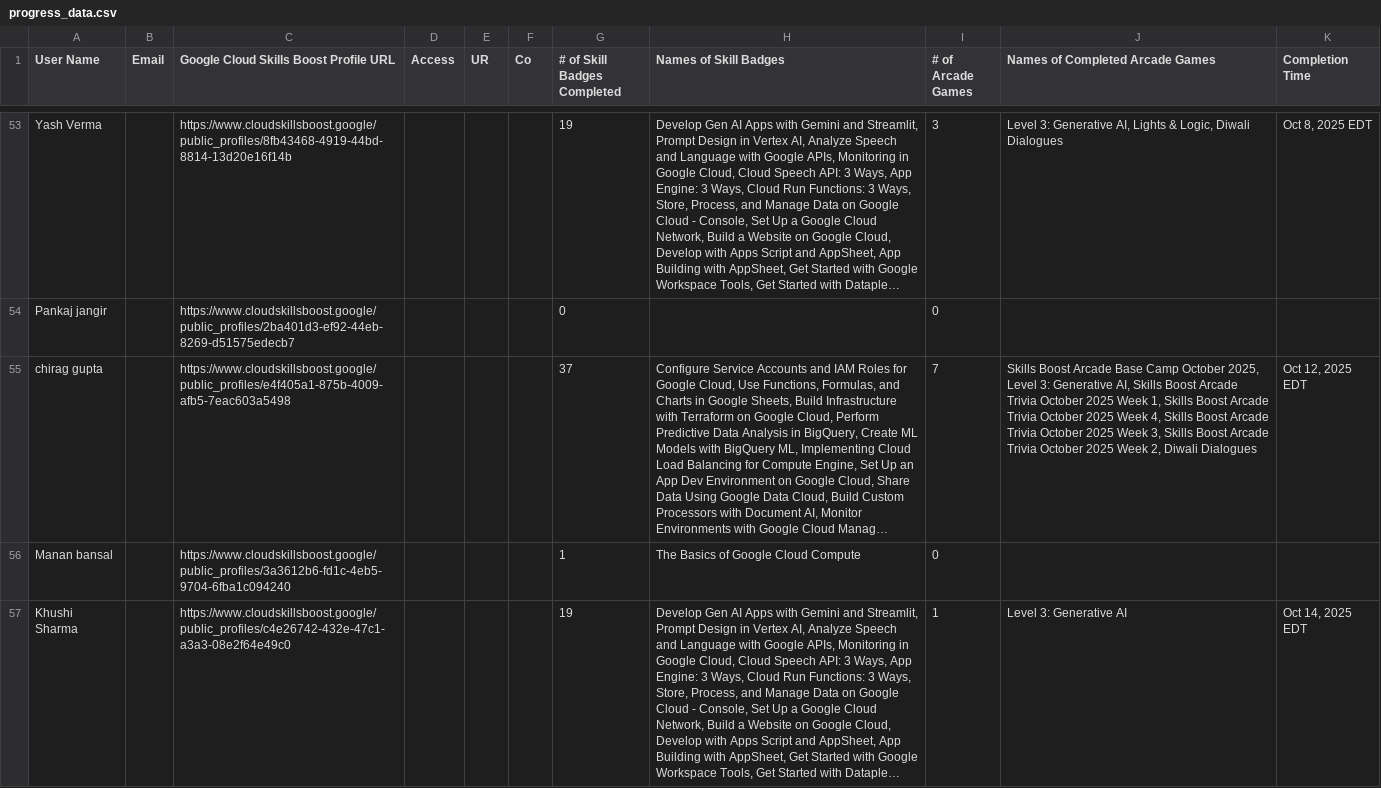
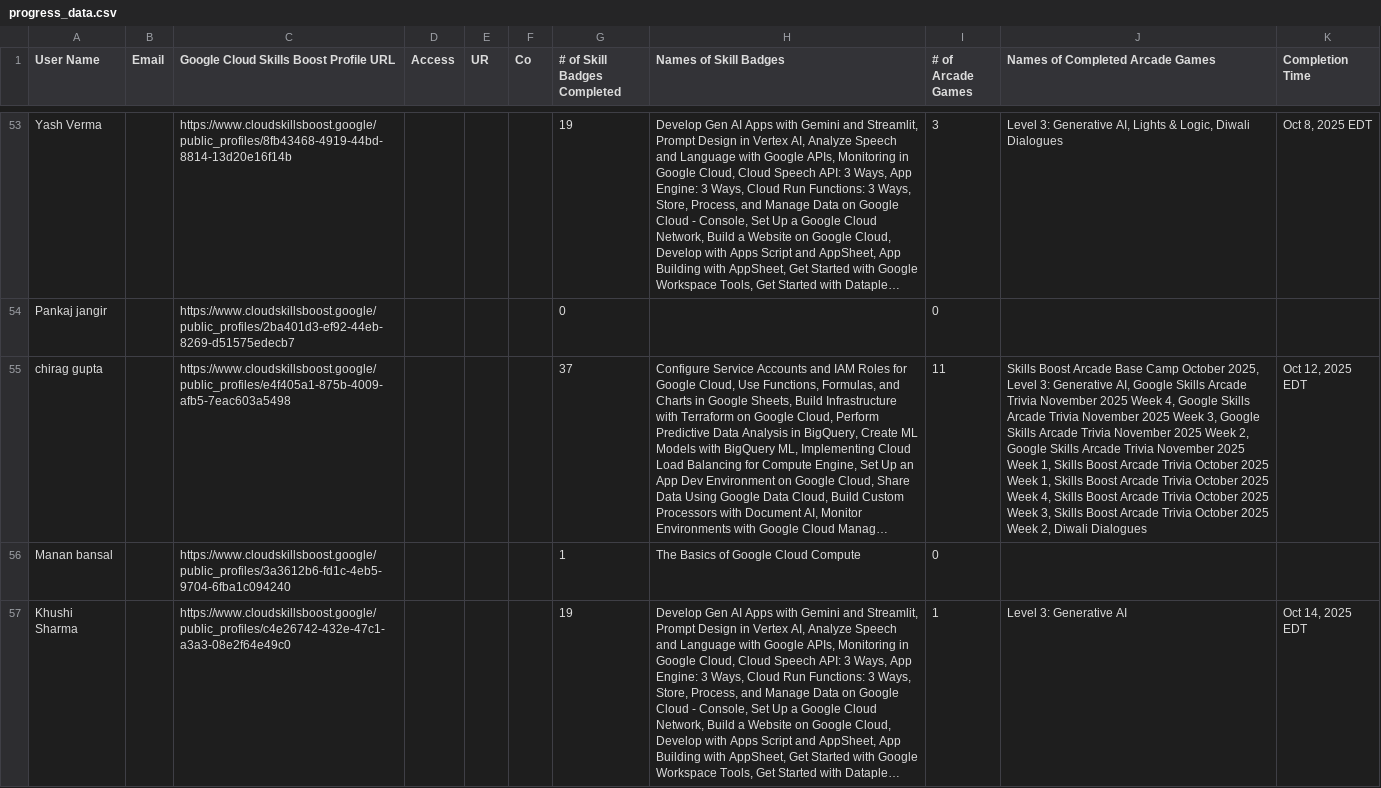
Before and after one commit to mohitsharmas97/leaderboard_gdg, a CSV file: progress_data.csv, drawn as a sheet; only a part is shown, gaps mark what is left out; long unchanged cells end in …; the diff covers the shown part only; the diff names each change by its address in the sheet, - before the commit and + after, or states it on an @@ line.

```diff
--- a/progress_data.csv
+++ b/progress_data.csv
-I55 (# of Arcade Games): 7
+I55 (# of Arcade Games): 11
-J55 (Names of Completed Arcade Games): …Generative AI, Skills Boost…
+J55 (Names of Completed Arcade Games): …Generative AI, Google Skills Arcade Trivia November 2025 Week 4, Google Skills Arcade Trivia November 2025 Week 3, Google Skills Arcade Trivia November 2025 Week 2, Google Skills Arcade Trivia November 2025 Week 1, Skills Boost…
```
Also changed, not shown: 1 added row and 54 edited cells elsewhere in this file, 1 other file.
